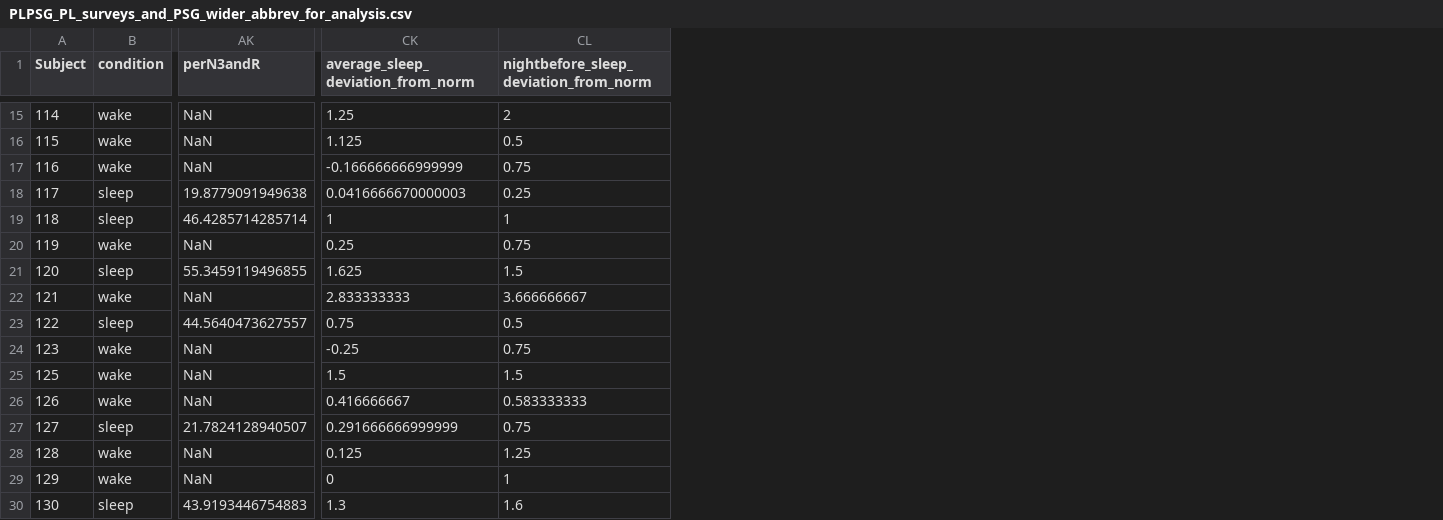
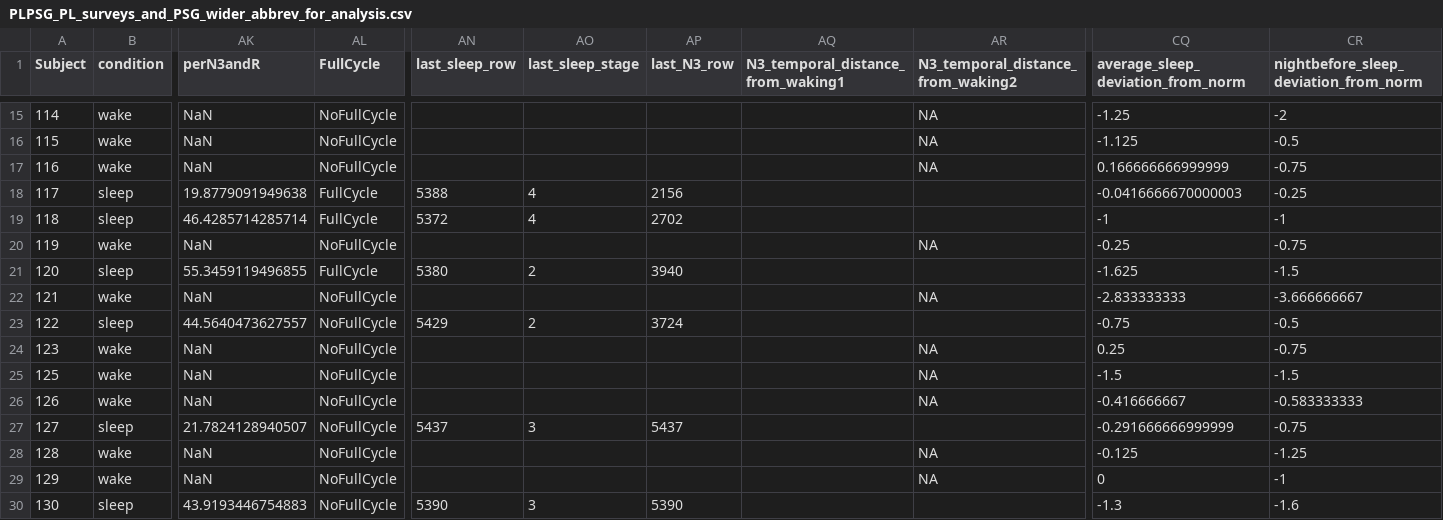
Before and after one commit to katie-reis/PLPSG, a CSV file: Dataframes/Combined-Dataframes/PLPSG_PL_surveys_and_PSG_wider_abbrev_for_analysis.csv, drawn as a sheet; only a part is shown, gaps mark what is left out; addresses are those after the commit; the diff covers the shown part only; the diff names each change by its address in the sheet, - before the commit and + after, or states it on an @@ line.

```diff
--- a/Dataframes/Combined-Dataframes/PLPSG_PL_surveys_and_PSG_wider_abbrev_for_analysis.csv
+++ b/Dataframes/Combined-Dataframes/PLPSG_PL_surveys_and_PSG_wider_abbrev_for_analysis.csv
+column AL (FullCycle), rows 15-30: NoFullCycle | NoFullCycle | NoFullCycle | FullCycle | FullCycle | NoFullCycle | FullCycle | NoFullCycle | NoFullCycle | NoFullCycle | NoFullCycle | NoFullCycle | NoFullCycle | NoFullCycle | NoFullCycle | NoFullCycle
+column AN (last_sleep_row), rows 18-30: 5388 | 5372 |  | 5380 |  | 5429 |  |  |  | 5437 |  |  | 5390
+column AO (last_sleep_stage), rows 18-30: 4 | 4 |  | 2 |  | 2 |  |  |  | 3 |  |  | 3
+column AP (last_N3_row), rows 18-30: 2156 | 2702 |  | 3940 |  | 3724 |  |  |  | 5437 |  |  | 5390
+column AQ, row 1: N3_temporal_distance_from_waking1
+column AR, row 1: N3_temporal_distance_from_waking2; rows 15-29: NA | NA | NA |  |  | NA |  | NA |  | NA | NA | NA |  | NA | NA
-CQ15: 1.25
+CQ15: -1.25
-CR15: 2
+CR15: -2
-CQ16: 1.125
+CQ16: -1.125
-CR16: 0.5
+CR16: -0.5
-CQ17: -0.166666666999999
+CQ17: 0.166666666999999
-CR17: 0.75
+CR17: -0.75
-CQ18: 0.0416666670000003
+CQ18: -0.0416666670000003
-CR18: 0.25
+CR18: -0.25
-CQ19: 1
+CQ19: -1
-CR19: 1
+CR19: -1
-CQ20: 0.25
+CQ20: -0.25
-CR20: 0.75
+CR20: -0.75
-CQ21: 1.625
+CQ21: -1.625
-CR21: 1.5
+CR21: -1.5
-CQ22: 2.833333333
+CQ22: -2.833333333
-CR22: 3.666666667
+CR22: -3.666666667
-CQ23: 0.75
+CQ23: -0.75
-CR23: 0.5
+CR23: -0.5
-CQ24: -0.25
+CQ24: 0.25
-CR24: 0.75
+CR24: -0.75
-CQ25: 1.5
+CQ25: -1.5
-CR25: 1.5
+CR25: -1.5
-CQ26: 0.416666667
+CQ26: -0.416666667
-CR26: 0.583333333
+CR26: -0.583333333
-CQ27: 0.291666666999999
+CQ27: -0.291666666999999
-CR27: 0.75
+CR27: -0.75
-CQ28: 0.125
+CQ28: -0.125
-CR28: 1.25
+CR28: -1.25
-CR29: 1
+CR29: -1
-CQ30: 1.3
+CQ30: -1.3
-CR30: 1.6
+CR30: -1.6
```
Also changed, not shown: 80 edited cells elsewhere in this file, Dataframes/Combined-Dataframes/PLPSG_PL_surveys_and_PSG_wider.csv, 2 other files.
